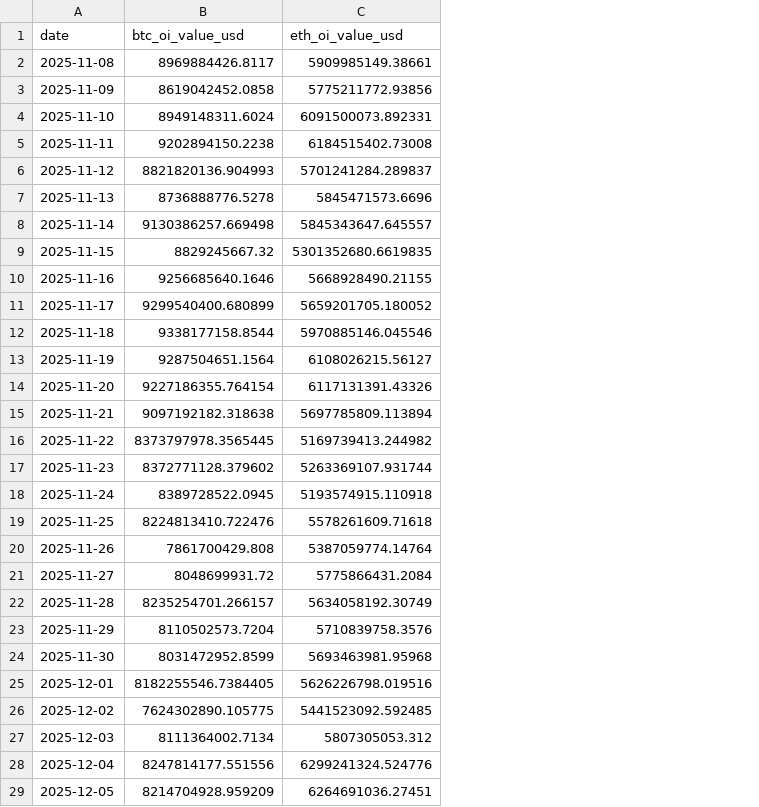
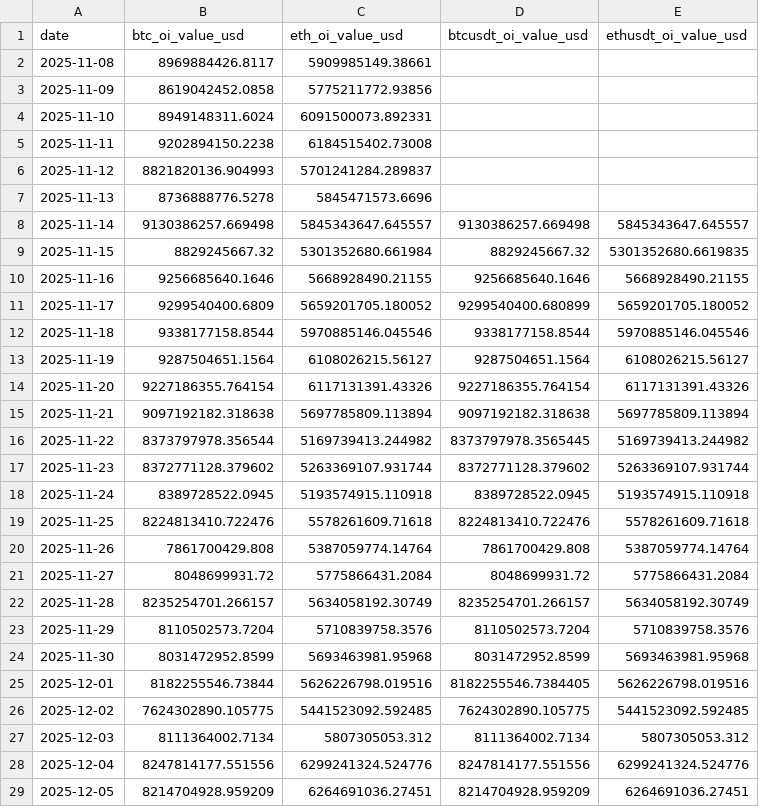
Before and after one commit to ccyun95/Cryptocurrency_Work, a CSV file: data/oi.csv, drawn as a sheet; only a part is shown; the diff names each change by its address in the sheet, - before the commit and + after, or states it on an @@ line.

Commit message:
Update liquidity data and dashboard

```diff
--- a/data/oi.csv
+++ b/data/oi.csv
+column D (btcusdt_oi_value_usd), rows 8-29: 9130386257.669498 | 8829245667.32 | 9256685640.1646 | 9299540400.680899 | 9338177158.8544 | 9287504651.1564 | 9227186355.764154 | 9097192182.318638 | 8373797978.3565445 | 8372771128.379602 | 8389728522.0945 | 8224813410.722476 | 7861700429.808 | 8048699931.72 | 8235254701.266157 | 8110502573.7204 | 8031472952.8599 | 8182255546.7384405 | 7624302890.105775 | 8111364002.7134 | 8247814177.551556 | 8214704928.959209
+column E (ethusdt_oi_value_usd), rows 8-29: 5845343647.645557 | 5301352680.6619835 | 5668928490.21155 | 5659201705.180052 | 5970885146.045546 | 6108026215.56127 | 6117131391.43326 | 5697785809.113894 | 5169739413.244982 | 5263369107.931744 | 5193574915.110918 | 5578261609.71618 | 5387059774.14764 | 5775866431.2084 | 5634058192.30749 | 5710839758.3576 | 5693463981.95968 | 5626226798.019516 | 5441523092.592485 | 5807305053.312 | 6299241324.524776 | 6264691036.27451
-C9 (eth_oi_value_usd): 5301352680.6619835
+C9 (eth_oi_value_usd): 5301352680.661984
-B11 (btc_oi_value_usd): 9299540400.680899
+B11 (btc_oi_value_usd): 9299540400.6809
-B16 (btc_oi_value_usd): 8373797978.3565445
+B16 (btc_oi_value_usd): 8373797978.356544
-B25 (btc_oi_value_usd): 8182255546.7384405
+B25 (btc_oi_value_usd): 8182255546.73844
```
Also changed, not shown: 3 other files.
